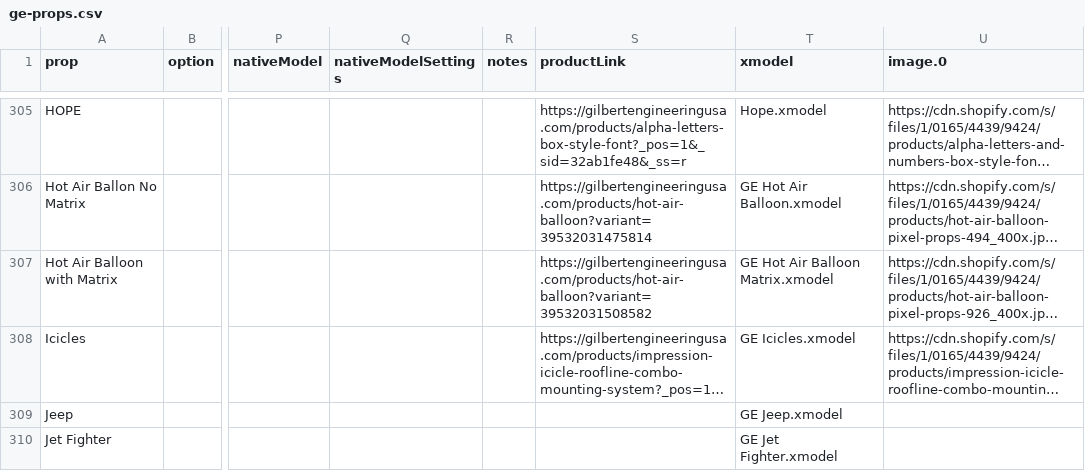
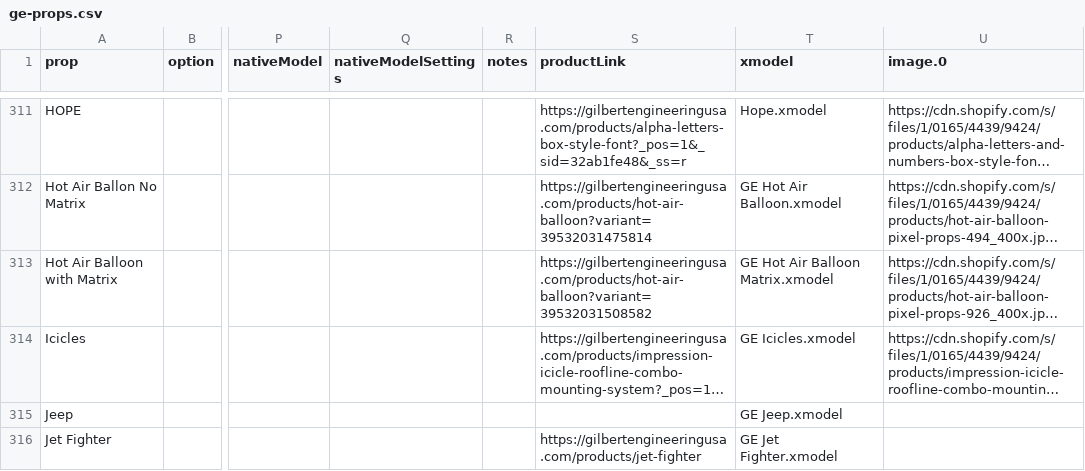
Before and after one commit to GEUSA/xmodels, a CSV file: ge-props.csv, drawn as a sheet; only a part is shown, gaps mark what is left out; long unchanged cells end in …; addresses are those after the commit; the diff covers the shown part only; the diff names each change by its address in the sheet, - before the commit and + after, or states it on an @@ line.

```diff
--- a/ge-props.csv
+++ b/ge-props.csv
-S316 (productLink): (empty)
+S316 (productLink): https://gilbertengineeringusa.com/products/jet-fighter
```
Also changed, not shown: 8 added rows and 9 edited cells elsewhere in this file.
